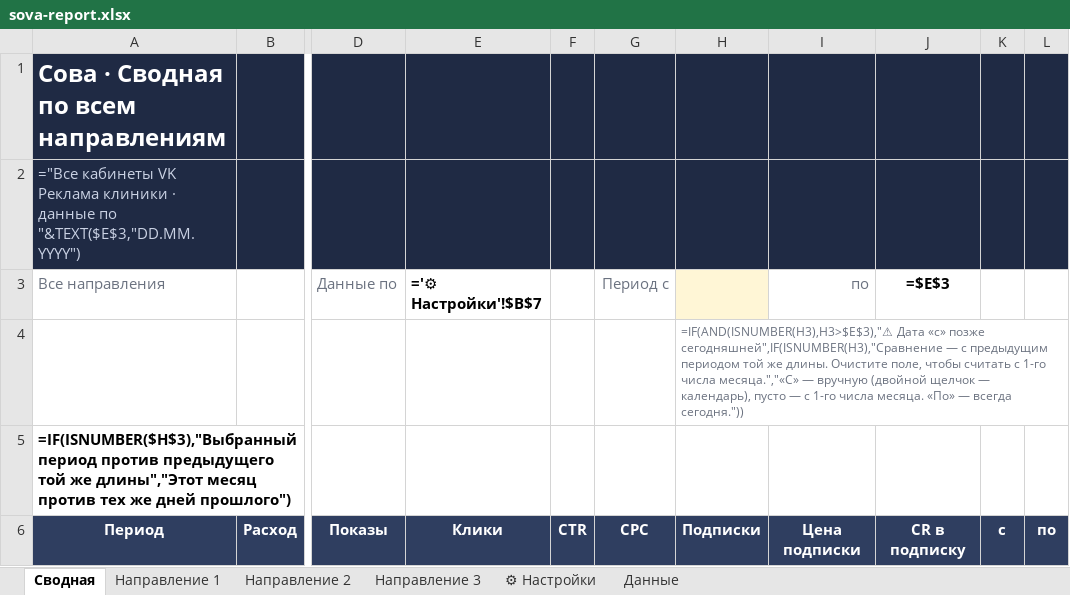
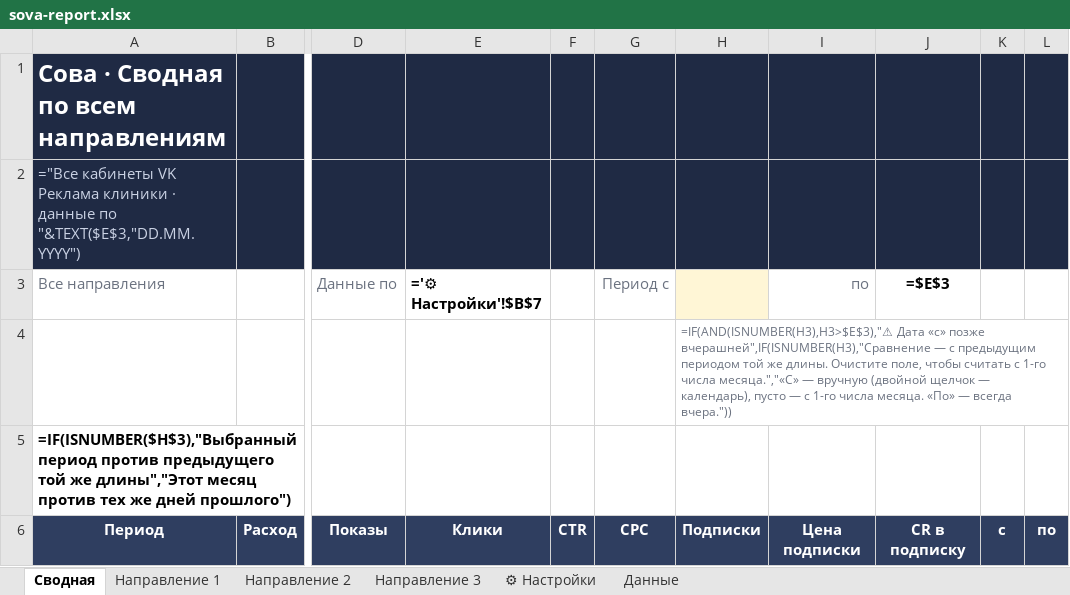
Before and after one commit to alimoffmaxim-cpu/alimoff363, an Excel workbook: sova-report/sova-report.xlsx, sheet Сводная, drawn as a sheet; only a part is shown, gaps mark what is left out; values as stored, in another font and other column widths than the file's, no borders; formulas without a stored value are shown as written; charts and pictures and conditional formats not drawn; the diff names each change by its address in the sheet, - before the commit and + after, or states it on an @@ line.

```diff
--- a/sova-report/sova-report.xlsx (sheet Сводная)
+++ b/sova-report/sova-report.xlsx (sheet Сводная)
-H4: …«с» позже сегодняшней",IF(ISNUMBER(H3),"Сравнение — с предыдущим периодом той же длины. Очистите поле, чтобы считать с 1-го числа месяца.","«С» — вручную (двойной щелчок — календарь), пусто — с 1-го числа месяца. «По» — всегда сегодня."))
+H4: …«с» позже вчерашней",IF(ISNUMBER(H3),"Сравнение — с предыдущим периодом той же длины. Очистите поле, чтобы считать с 1-го числа месяца.","«С» — вручную (двойной щелчок — календарь), пусто — с 1-го числа месяца. «По» — всегда вчера."))
```
Also changed, not shown: sheet ⚙ Настройки, sheet Направление 1, sheet Направление 2, sheet Направление 3, 8 other files.
